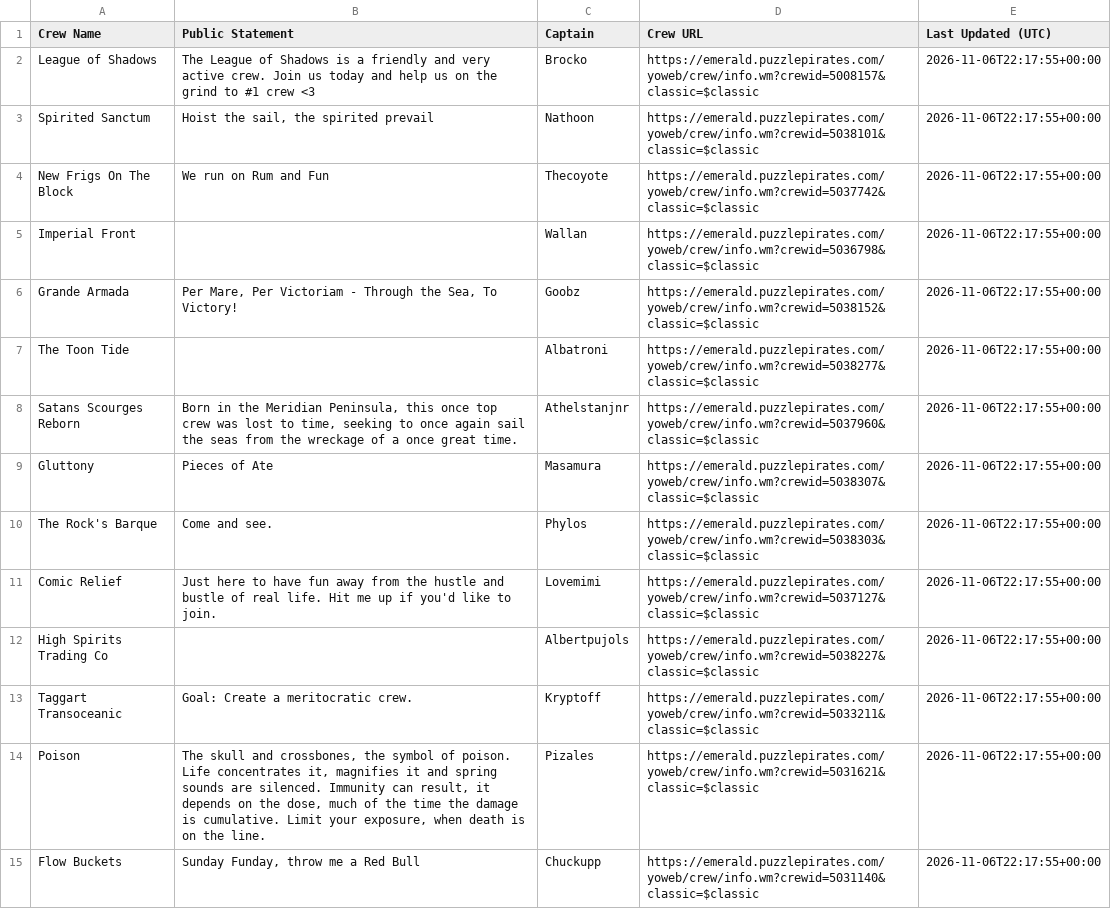
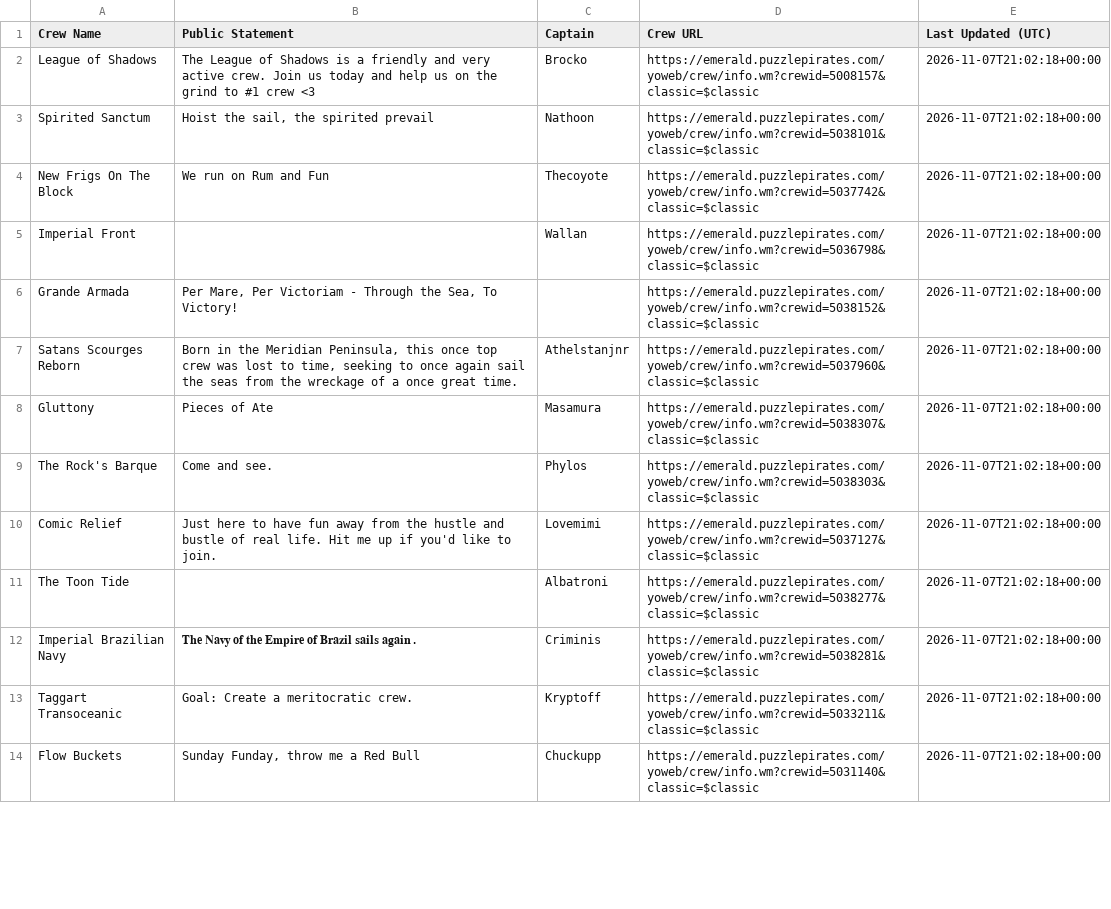
Before and after one commit to RikitoC/RikitoC.github.io, a CSV file: data/crew_details.csv, drawn as a sheet; only a part is shown; the diff covers the shown part only.

```diff
--- a/data/crew_details.csv
+++ b/data/crew_details.csv
@@ -1,15 +1,14 @@
 Crew Name,Public Statement,Captain,Crew URL,Last Updated (UTC)
-League of Shadows,The League of Shadows is a friendly and very active crew. Join us today and help us on the grind to #1 crew <3,Brocko,https://emerald.puzzlepirates.com/yoweb/crew/info.wm?crewid=5008157&classic=$classic,2026-11-06T22:17:55+00:00
-Spirited Sanctum,"Hoist the sail, the spirited prevail",Nathoon,https://emerald.puzzlepirates.com/yoweb/crew/info.wm?crewid=5038101&classic=$classic,2026-11-06T22:17:55+00:00
-New Frigs On The Block,We run on Rum and Fun,Thecoyote,https://emerald.puzzlepirates.com/yoweb/crew/info.wm?crewid=5037742&classic=$classic,2026-11-06T22:17:55+00:00
-Imperial Front,,Wallan,https://emerald.puzzlepirates.com/yoweb/crew/info.wm?crewid=5036798&classic=$classic,2026-11-06T22:17:55+00:00
-Grande Armada,"Per Mare, Per Victoriam - Through the Sea, To Victory!",Goobz,https://emerald.puzzlepirates.com/yoweb/crew/info.wm?crewid=5038152&classic=$classic,2026-11-06T22:17:55+00:00
-The Toon Tide,,Albatroni,https://emerald.puzzlepirates.com/yoweb/crew/info.wm?crewid=5038277&classic=$classic,2026-11-06T22:17:55+00:00
-Satans Scourges Reborn,"Born in the Meridian Peninsula, this once top crew was lost to time, seeking to once again sail the seas from the wreckage of a once great time.",Athelstanjnr,https://emerald.puzzlepirates.com/yoweb/crew/info.wm?crewid=5037960&classic=$classic,2026-11-06T22:17:55+00:00
-Gluttony,Pieces of Ate,Masamura,https://emerald.puzzlepirates.com/yoweb/crew/info.wm?crewid=5038307&classic=$classic,2026-11-06T22:17:55+00:00
-The Rock's Barque,Come and see.,Phylos,https://emerald.puzzlepirates.com/yoweb/crew/info.wm?crewid=5038303&classic=$classic,2026-11-06T22:17:55+00:00
-Comic Relief,Just here to have fun away from the hustle and bustle of real life. Hit me up if you'd like to join.,Lovemimi,https://emerald.puzzlepirates.com/yoweb/crew/info.wm?crewid=5037127&classic=$classic,2026-11-06T22:17:55+00:00
-High Spirits Trading Co,,Albertpujols,https://emerald.puzzlepirates.com/yoweb/crew/info.wm?crewid=5038227&classic=$classic,2026-11-06T22:17:55+00:00
-Taggart Transoceanic,Goal: Create a meritocratic crew.,Kryptoff,https://emerald.puzzlepirates.com/yoweb/crew/info.wm?crewid=5033211&classic=$classic,2026-11-06T22:17:55+00:00
-Poison,"The skull and crossbones, the symbol of poison. Life concentrates it, magnifies it and spring sounds are silenced. Immunity can result, it depends on the dose, much of the time the damage is cumulative. Limit your exposure, when death is on the line.",Pizales,https://emerald.puzzlepirates.com/yoweb/crew/info.wm?crewid=5031621&classic=$classic,2026-11-06T22:17:55+00:00
-Flow Buckets,"Sunday Funday, throw me a Red Bull",Chuckupp,https://emerald.puzzlepirates.com/yoweb/crew/info.wm?crewid=5031140&classic=$classic,2026-11-06T22:17:55+00:00
+League of Shadows,The League of Shadows is a friendly and very active crew. Join us today and help us on the grind to #1 crew <3,Brocko,https://emerald.puzzlepirates.com/yoweb/crew/info.wm?crewid=5008157&classic=$classic,2026-11-07T21:02:18+00:00
+Spirited Sanctum,"Hoist the sail, the spirited prevail",Nathoon,https://emerald.puzzlepirates.com/yoweb/crew/info.wm?crewid=5038101&classic=$classic,2026-11-07T21:02:18+00:00
+New Frigs On The Block,We run on Rum and Fun,Thecoyote,https://emerald.puzzlepirates.com/yoweb/crew/info.wm?crewid=5037742&classic=$classic,2026-11-07T21:02:18+00:00
+Imperial Front,,Wallan,https://emerald.puzzlepirates.com/yoweb/crew/info.wm?crewid=5036798&classic=$classic,2026-11-07T21:02:18+00:00
+Grande Armada,"Per Mare, Per Victoriam - Through the Sea, To Victory!",,https://emerald.puzzlepirates.com/yoweb/crew/info.wm?crewid=5038152&classic=$classic,2026-11-07T21:02:18+00:00
+Satans Scourges Reborn,"Born in the Meridian Peninsula, this once top crew was lost to time, seeking to once again sail the seas from the wreckage of a once great time.",Athelstanjnr,https://emerald.puzzlepirates.com/yoweb/crew/info.wm?crewid=5037960&classic=$classic,2026-11-07T21:02:18+00:00
+Gluttony,Pieces of Ate,Masamura,https://emerald.puzzlepirates.com/yoweb/crew/info.wm?crewid=5038307&classic=$classic,2026-11-07T21:02:18+00:00
+The Rock's Barque,Come and see.,Phylos,https://emerald.puzzlepirates.com/yoweb/crew/info.wm?crewid=5038303&classic=$classic,2026-11-07T21:02:18+00:00
+Comic Relief,Just here to have fun away from the hustle and bustle of real life. Hit me up if you'd like to join.,Lovemimi,https://emerald.puzzlepirates.com/yoweb/crew/info.wm?crewid=5037127&classic=$classic,2026-11-07T21:02:18+00:00
+The Toon Tide,,Albatroni,https://emerald.puzzlepirates.com/yoweb/crew/info.wm?crewid=5038277&classic=$classic,2026-11-07T21:02:18+00:00
+Imperial Brazilian Navy,𝐓𝐡𝐞 𝐍𝐚𝐯𝐲 𝐨𝐟 𝐭𝐡𝐞 𝐄𝐦𝐩𝐢𝐫𝐞 𝐨𝐟 𝐁𝐫𝐚𝐳𝐢𝐥 𝐬𝐚𝐢𝐥𝐬 𝐚𝐠𝐚𝐢𝐧.,Criminis,https://emerald.puzzlepirates.com/yoweb/crew/info.wm?crewid=5038281&classic=$classic,2026-11-07T21:02:18+00:00
+Taggart Transoceanic,Goal: Create a meritocratic crew.,Kryptoff,https://emerald.puzzlepirates.com/yoweb/crew/info.wm?crewid=5033211&classic=$classic,2026-11-07T21:02:18+00:00
+Flow Buckets,"Sunday Funday, throw me a Red Bull",Chuckupp,https://emerald.puzzlepirates.com/yoweb/crew/info.wm?crewid=5031140&classic=$classic,2026-11-07T21:02:18+00:00
```
Also changed, not shown: 13 added rows, 12 removed rows and 19 edited cells elsewhere in this file, data/external_pirates_latest.csv, data/pirate_urls.csv, 6 other files.
